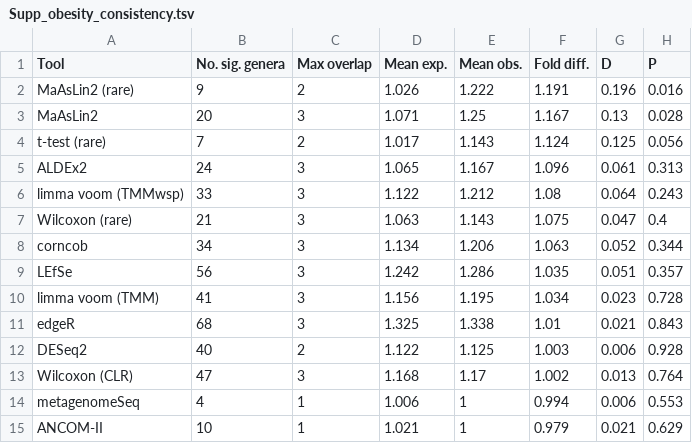
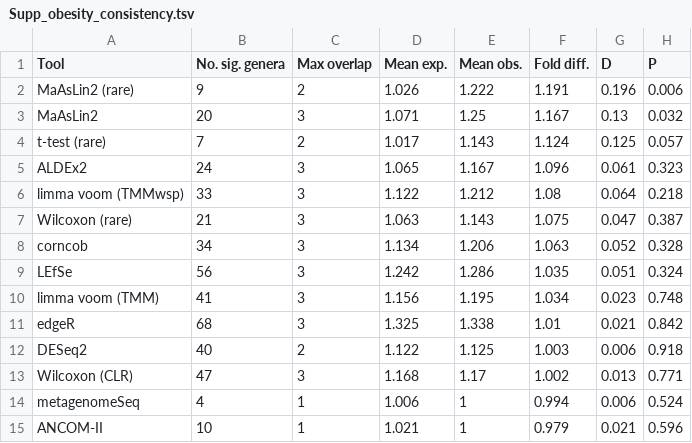
Before and after one commit to nearinj/Comparison_of_DA_microbiome_methods, a TSV file: Display_items/Tables/Supp_obesity_consistency.tsv, drawn as a sheet.

```diff
--- a/Display_items/Tables/Supp_obesity_consistency.tsv
+++ b/Display_items/Tables/Supp_obesity_consistency.tsv
@@ -1,15 +1,15 @@
 Tool	No. sig. genera	Max overlap	Mean exp.	Mean obs.	Fold diff.	D	P
-MaAsLin2 (rare)	9	2	1.026	1.222	1.191	0.196	0.016
-MaAsLin2	20	3	1.071	1.25	1.167	0.13	0.028
-t-test (rare)	7	2	1.017	1.143	1.124	0.125	0.056
-ALDEx2	24	3	1.065	1.167	1.096	0.061	0.313
-limma voom (TMMwsp)	33	3	1.122	1.212	1.08	0.064	0.243
-Wilcoxon (rare)	21	3	1.063	1.143	1.075	0.047	0.4
-corncob	34	3	1.134	1.206	1.063	0.052	0.344
-LEfSe	56	3	1.242	1.286	1.035	0.051	0.357
-limma voom (TMM)	41	3	1.156	1.195	1.034	0.023	0.728
-edgeR	68	3	1.325	1.338	1.01	0.021	0.843
-DESeq2	40	2	1.122	1.125	1.003	0.006	0.928
-Wilcoxon (CLR)	47	3	1.168	1.17	1.002	0.013	0.764
-metagenomeSeq	4	1	1.006	1	0.994	0.006	0.553
-ANCOM-II	10	1	1.021	1	0.979	0.021	0.629
+MaAsLin2 (rare)	9	2	1.026	1.222	1.191	0.196	0.006
+MaAsLin2	20	3	1.071	1.25	1.167	0.13	0.032
+t-test (rare)	7	2	1.017	1.143	1.124	0.125	0.057
+ALDEx2	24	3	1.065	1.167	1.096	0.061	0.323
+limma voom (TMMwsp)	33	3	1.122	1.212	1.08	0.064	0.218
+Wilcoxon (rare)	21	3	1.063	1.143	1.075	0.047	0.387
+corncob	34	3	1.134	1.206	1.063	0.052	0.328
+LEfSe	56	3	1.242	1.286	1.035	0.051	0.324
+limma voom (TMM)	41	3	1.156	1.195	1.034	0.023	0.748
+edgeR	68	3	1.325	1.338	1.01	0.021	0.842
+DESeq2	40	2	1.122	1.125	1.003	0.006	0.918
+Wilcoxon (CLR)	47	3	1.168	1.17	1.002	0.013	0.771
+metagenomeSeq	4	1	1.006	1	0.994	0.006	0.524
+ANCOM-II	10	1	1.021	1	0.979	0.021	0.596
```
Also changed, not shown: Display_items/Tables/Table2_diarrhea_consistency.tsv, 2 other files.
